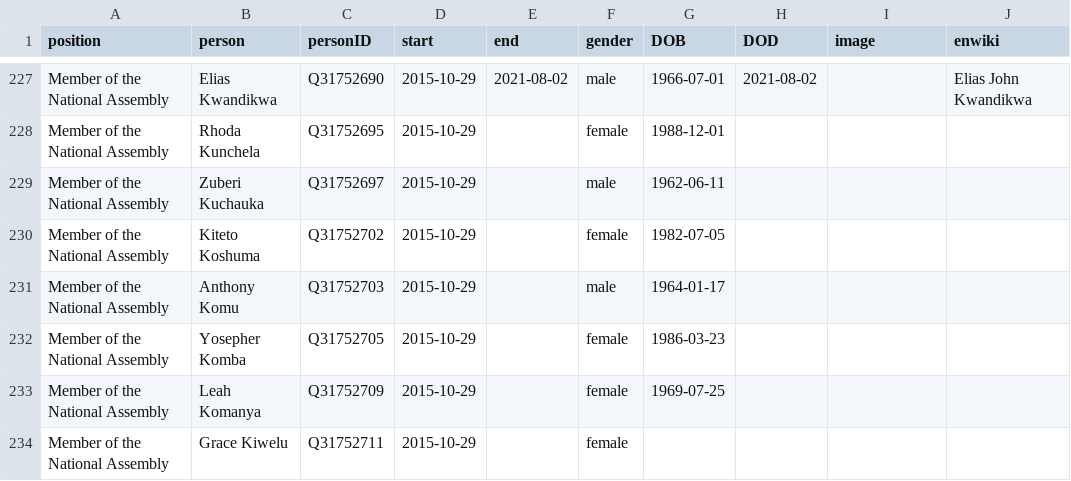
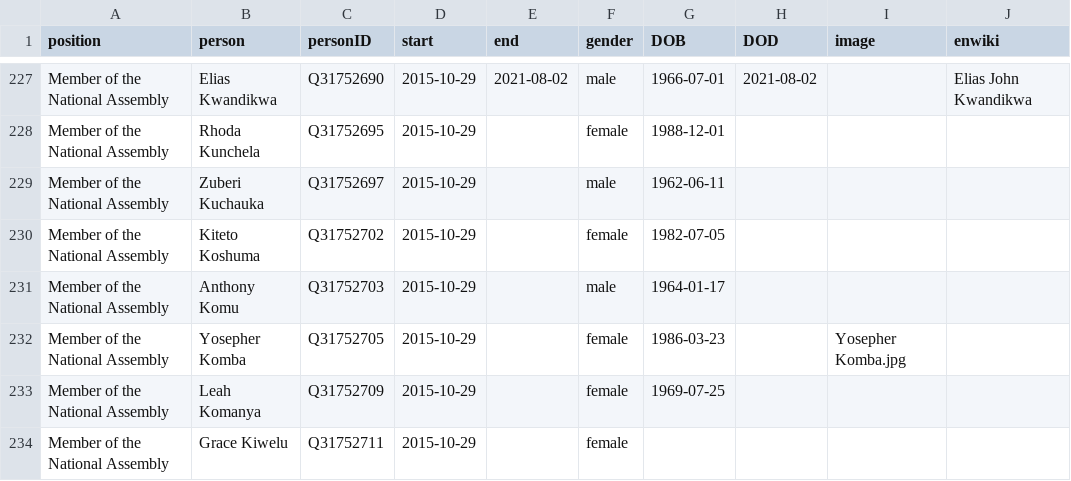
Before and after one commit to every-politician-scrapers/tanzania-ministers, a CSV file: html/legislators.csv, drawn as a sheet; only a part is shown, gaps mark what is left out.

Commit message:
PCB update

```diff
--- a/html/legislators.csv
+++ b/html/legislators.csv
@@ -231,3 +231,3 @@ Member of the National Assembly,Kiteto Koshuma,Q31752702,2015-10-29,,female,1982
 Member of the National Assembly,Anthony Komu,Q31752703,2015-10-29,,male,1964-01-17,,,
-Member of the National Assembly,Yosepher Komba,Q31752705,2015-10-29,,female,1986-03-23,,,
+Member of the National Assembly,Yosepher Komba,Q31752705,2015-10-29,,female,1986-03-23,,Yosepher Komba.jpg,
 Member of the National Assembly,Leah Komanya,Q31752709,2015-10-29,,female,1969-07-25,,,
```
